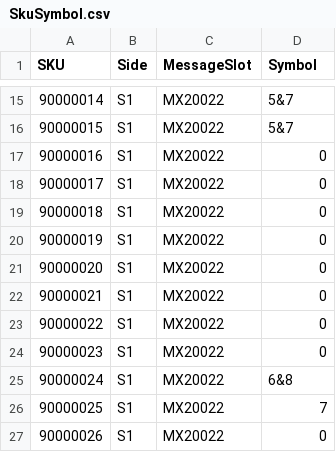
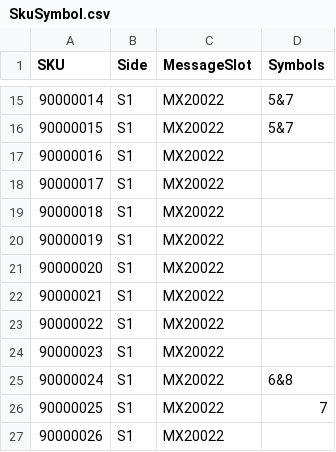
Before and after one commit to nicolaurent/SojetPrinterApp, a CSV file: RnMarkApp/Resource/Library/SkuSymbol.csv, drawn as a sheet; only a part is shown, gaps mark what is left out; the diff names each change by its address in the sheet, - before the commit and + after, or states it on an @@ line.

```diff
--- a/RnMarkApp/Resource/Library/SkuSymbol.csv
+++ b/RnMarkApp/Resource/Library/SkuSymbol.csv
-D1: Symbol
+D1: Symbols
-D17:D24 (Symbols): 0
+D17:D24 (Symbols): (empty)
-D27 (Symbols): 0
+D27 (Symbols): (empty)
```
Also changed, not shown: 4 other files.
